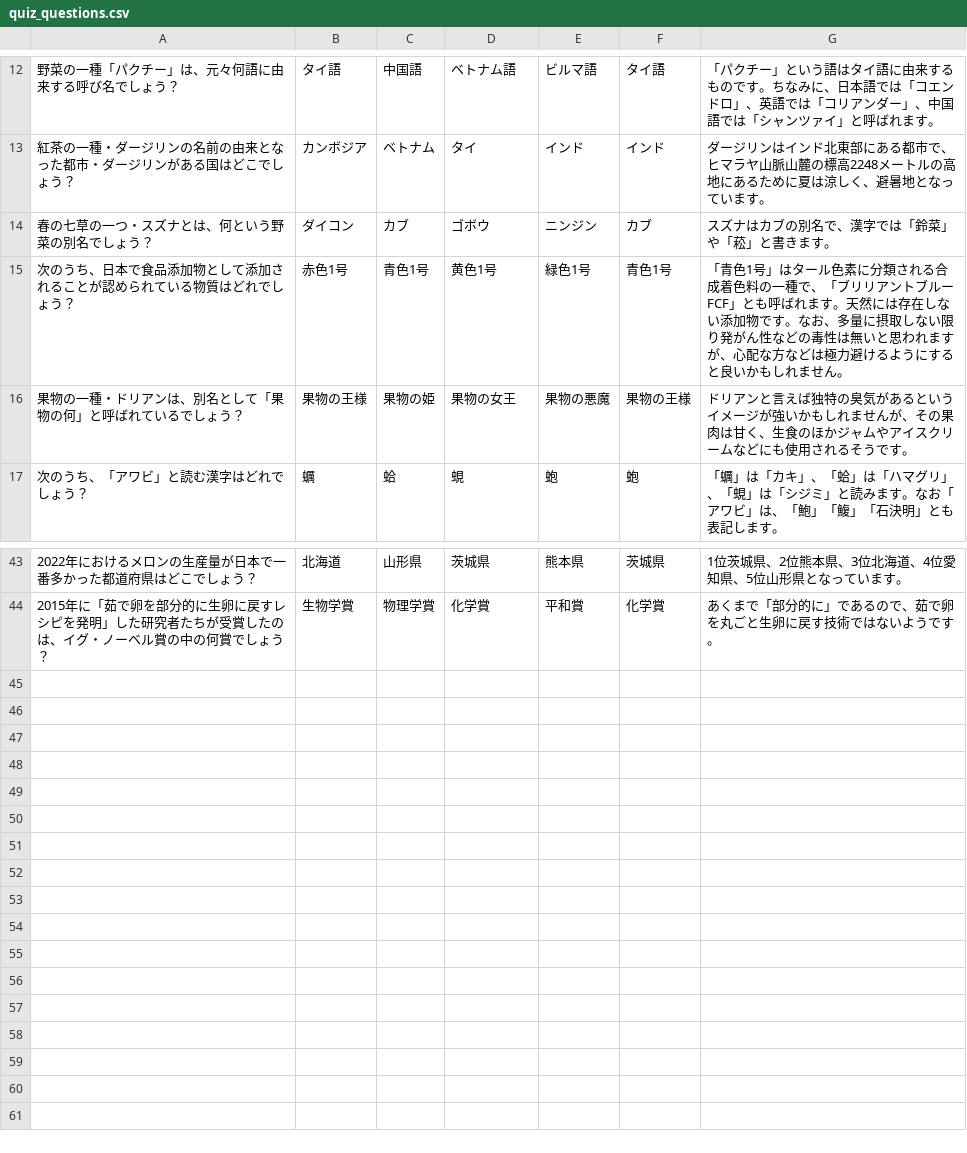
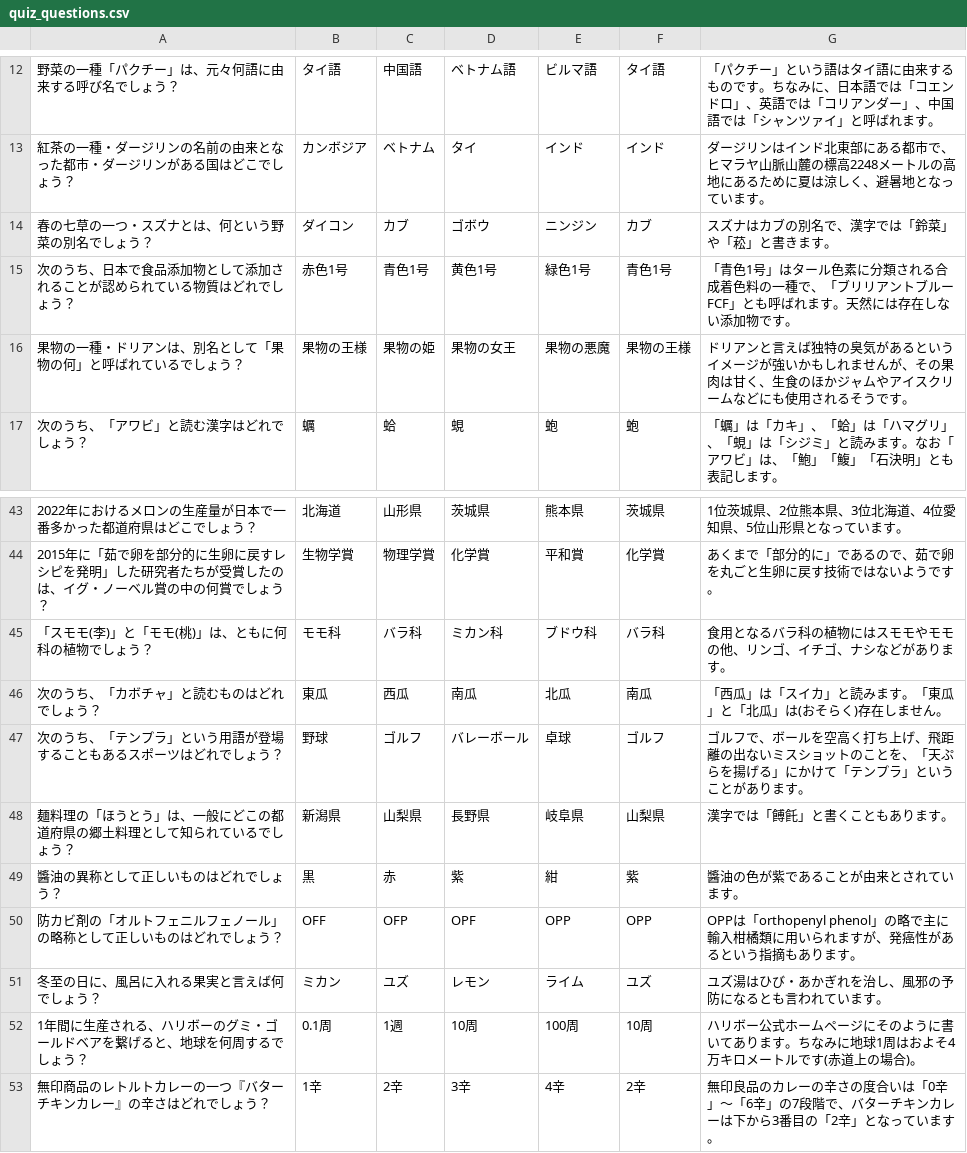
Before and after one commit to shinbi-design-school/foodria, a CSV file: src/main/webapp/WEB-INF/quiz_questions.csv, drawn as a sheet; only a part is shown, gaps mark what is left out.

Commit message:
問題を9問追加しました。赤羽。

```diff
--- a/src/main/webapp/WEB-INF/quiz_questions.csv
+++ b/src/main/webapp/WEB-INF/quiz_questions.csv
@@ -14,3 +14,3 @@
 春の七草の一つ・スズナとは、何という野菜の別名でしょう？,ダイコン,カブ,ゴボウ,ニンジン,カブ,スズナはカブの別名で、漢字では「鈴菜」や「菘」と書きます。
-次のうち、日本で食品添加物として添加されることが認められている物質はどれでしょう？,赤色1号,青色1号,黄色1号,緑色1号,青色1号,「青色1号」はタール色素に分類される合成着色料の一種で、「ブリリアントブルーFCF」とも呼ばれます。天然には存在しない添加物です。なお、多量に摂取しない限り発がん性などの毒性は無いと思われますが、心配な方などは極力避けるようにすると良いかもしれません。
+次のうち、日本で食品添加物として添加されることが認められている物質はどれでしょう？,赤色1号,青色1号,黄色1号,緑色1号,青色1号,「青色1号」はタール色素に分類される合成着色料の一種で、「ブリリアントブルーFCF」とも呼ばれます。天然には存在しない添加物です。
 果物の一種・ドリアンは、別名として「果物の何」と呼ばれているでしょう？,果物の王様,果物の姫,果物の女王,果物の悪魔,果物の王様,ドリアンと言えば独特の臭気があるというイメージが強いかもしれませんが、その果肉は甘く、生食のほかジャムやアイスクリームなどにも使用されるそうです。
@@ -44 +44,10 @@
 2015年に「茹で卵を部分的に生卵に戻すレシピを発明」した研究者たちが受賞したのは、イグ・ノーベル賞の中の何賞でしょう？,生物学賞,物理学賞,化学賞,平和賞,化学賞,あくまで「部分的に」であるので、茹で卵を丸ごと生卵に戻す技術ではないようです。
+「スモモ(李)」と「モモ(桃)」は、ともに何科の植物でしょう？,モモ科,バラ科,ミカン科,ブドウ科,バラ科,食用となるバラ科の植物にはスモモやモモの他、リンゴ、イチゴ、ナシなどがあります。
+次のうち、「カボチャ」と読むものはどれでしょう？,東瓜,西瓜,南瓜,北瓜,南瓜,「西瓜」は「スイカ」と読みます。「東瓜」と「北瓜」は(おそらく)存在しません。
+次のうち、「テンプラ」という用語が登場することもあるスポーツはどれでしょう？,野球,ゴルフ,バレーボール,卓球,ゴルフ,ゴルフで、ボールを空高く打ち上げ、飛距離の出ないミスショットのことを、「天ぷらを揚げる」にかけて「テンプラ」ということがあります。
+麺料理の「ほうとう」は、一般にどこの都道府県の郷土料理として知られているでしょう？,新潟県,山梨県,長野県,岐阜県,山梨県,漢字では「餺飥」と書くこともあります。
+醬油の異称として正しいものはどれでしょう？,黒,赤,紫,紺,紫,醬油の色が紫であることが由来とされています。
+防カビ剤の「オルトフェニルフェノール」の略称として正しいものはどれでしょう？,OFF,OFP,OPF,OPP,OPP,OPPは「orthopenyl phenol」の略で主に輸入柑橘類に用いられますが、発癌性があるという指摘もあります。
+冬至の日に、風呂に入れる果実と言えば何でしょう？,ミカン,ユズ,レモン,ライム,ユズ,ユズ湯はひび・あかぎれを治し、風邪の予防になるとも言われています。
+1年間に生産される、ハリボーのグミ・ゴールドベアを繋げると、地球を何周するでしょう？,0.1周,1週,10周,100周,10周,ハリボー公式ホームページにそのように書いてあります。ちなみに地球1周はおよそ4万キロメートルです(赤道上の場合)。
+無印商品のレトルトカレーの一つ『バターチキンカレー』の辛さはどれでしょう？,1辛,2辛,3辛,4辛,2辛,無印良品のカレーの辛さの度合いは「0辛」～「6辛」の7段階で、バターチキンカレーは下から3番目の「2辛」となっています。
```
